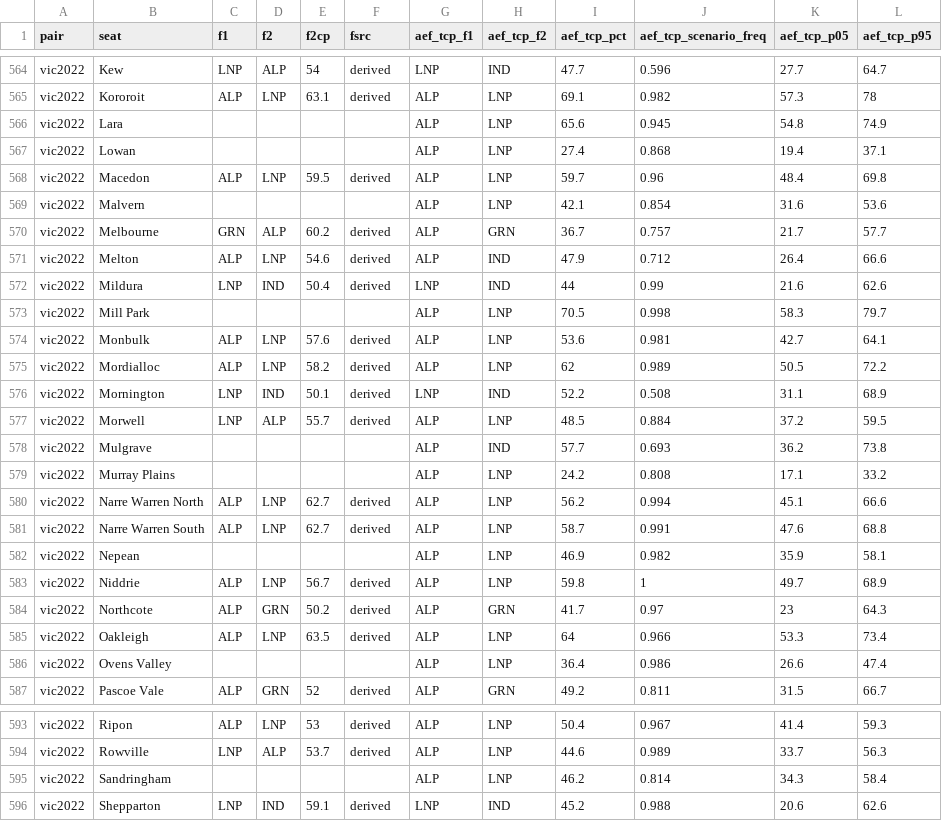
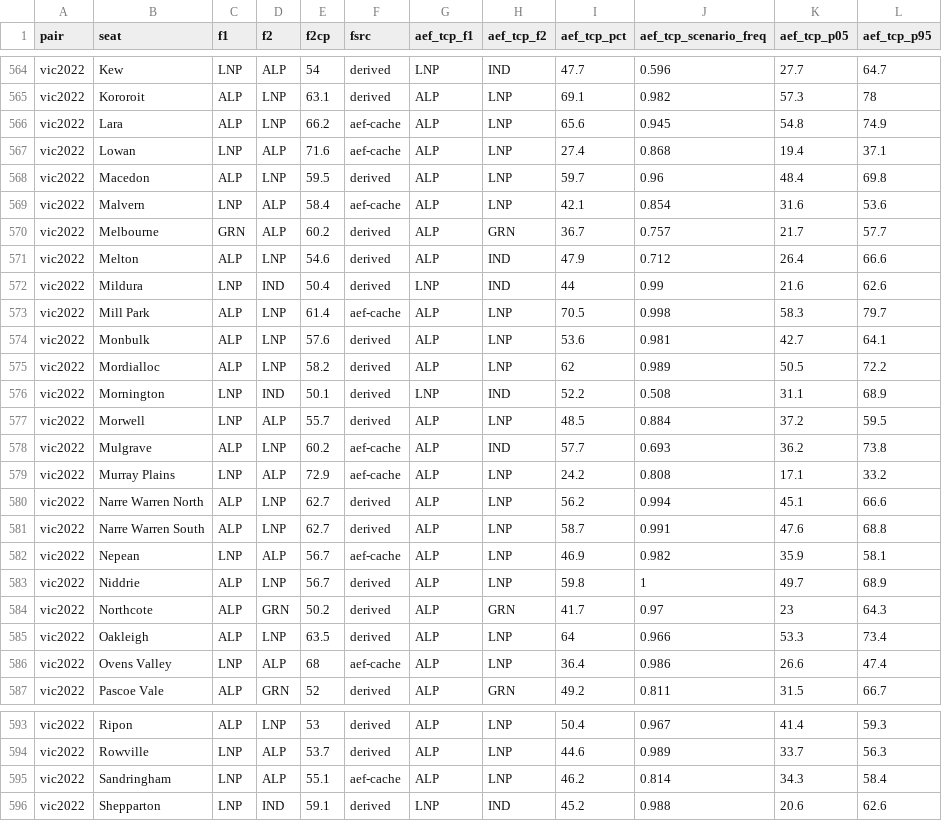
Before and after one commit to peteowen1/auspol, a CSV file: output/aef7-final-two-and-tcp-reference.csv, drawn as a sheet; only a part is shown, gaps mark what is left out; the diff covers the shown part only.

```diff
--- a/output/aef7-final-two-and-tcp-reference.csv
+++ b/output/aef7-final-two-and-tcp-reference.csv
@@ -565,6 +565,6 @@ vic2022,Kew,LNP,ALP,54,derived,LNP,IND,47.7,0.596,27.7,64.7
 vic2022,Kororoit,ALP,LNP,63.1,derived,ALP,LNP,69.1,0.982,57.3,78
-vic2022,Lara,"","",,"",ALP,LNP,65.6,0.945,54.8,74.9
-vic2022,Lowan,"","",,"",ALP,LNP,27.4,0.868,19.4,37.1
+vic2022,Lara,ALP,LNP,66.2,aef-cache,ALP,LNP,65.6,0.945,54.8,74.9
+vic2022,Lowan,LNP,ALP,71.6,aef-cache,ALP,LNP,27.4,0.868,19.4,37.1
 vic2022,Macedon,ALP,LNP,59.5,derived,ALP,LNP,59.7,0.96,48.4,69.8
-vic2022,Malvern,"","",,"",ALP,LNP,42.1,0.854,31.6,53.6
+vic2022,Malvern,LNP,ALP,58.4,aef-cache,ALP,LNP,42.1,0.854,31.6,53.6
 vic2022,Melbourne,GRN,ALP,60.2,derived,ALP,GRN,36.7,0.757,21.7,57.7
@@ -572,3 +572,3 @@ vic2022,Melton,ALP,LNP,54.6,derived,ALP,IND,47.9,0.712,26.4,66.6
 vic2022,Mildura,LNP,IND,50.4,derived,LNP,IND,44,0.99,21.6,62.6
-vic2022,Mill Park,"","",,"",ALP,LNP,70.5,0.998,58.3,79.7
+vic2022,Mill Park,ALP,LNP,61.4,aef-cache,ALP,LNP,70.5,0.998,58.3,79.7
 vic2022,Monbulk,ALP,LNP,57.6,derived,ALP,LNP,53.6,0.981,42.7,64.1
@@ -577,7 +577,7 @@ vic2022,Mornington,LNP,IND,50.1,derived,LNP,IND,52.2,0.508,31.1,68.9
 vic2022,Morwell,LNP,ALP,55.7,derived,ALP,LNP,48.5,0.884,37.2,59.5
-vic2022,Mulgrave,"","",,"",ALP,IND,57.7,0.693,36.2,73.8
-vic2022,Murray Plains,"","",,"",ALP,LNP,24.2,0.808,17.1,33.2
+vic2022,Mulgrave,ALP,LNP,60.2,aef-cache,ALP,IND,57.7,0.693,36.2,73.8
+vic2022,Murray Plains,LNP,ALP,72.9,aef-cache,ALP,LNP,24.2,0.808,17.1,33.2
 vic2022,Narre Warren North,ALP,LNP,62.7,derived,ALP,LNP,56.2,0.994,45.1,66.6
 vic2022,Narre Warren South,ALP,LNP,62.7,derived,ALP,LNP,58.7,0.991,47.6,68.8
-vic2022,Nepean,"","",,"",ALP,LNP,46.9,0.982,35.9,58.1
+vic2022,Nepean,LNP,ALP,56.7,aef-cache,ALP,LNP,46.9,0.982,35.9,58.1
 vic2022,Niddrie,ALP,LNP,56.7,derived,ALP,LNP,59.8,1,49.7,68.9
@@ -585,3 +585,3 @@ vic2022,Northcote,ALP,GRN,50.2,derived,ALP,GRN,41.7,0.97,23,64.3
 vic2022,Oakleigh,ALP,LNP,63.5,derived,ALP,LNP,64,0.966,53.3,73.4
-vic2022,Ovens Valley,"","",,"",ALP,LNP,36.4,0.986,26.6,47.4
+vic2022,Ovens Valley,LNP,ALP,68,aef-cache,ALP,LNP,36.4,0.986,26.6,47.4
 vic2022,Pascoe Vale,ALP,GRN,52,derived,ALP,GRN,49.2,0.811,31.5,66.7
@@ -594,3 +594,3 @@ vic2022,Ripon,ALP,LNP,53,derived,ALP,LNP,50.4,0.967,41.4,59.3
 vic2022,Rowville,LNP,ALP,53.7,derived,ALP,LNP,44.6,0.989,33.7,56.3
-vic2022,Sandringham,"","",,"",ALP,LNP,46.2,0.814,34.3,58.4
+vic2022,Sandringham,LNP,ALP,55.1,aef-cache,ALP,LNP,46.2,0.814,34.3,58.4
 vic2022,Shepparton,LNP,IND,59.1,derived,LNP,IND,45.2,0.988,20.6,62.6
```
Also changed, not shown: 72 edited cells elsewhere in this file, 4 other files.
